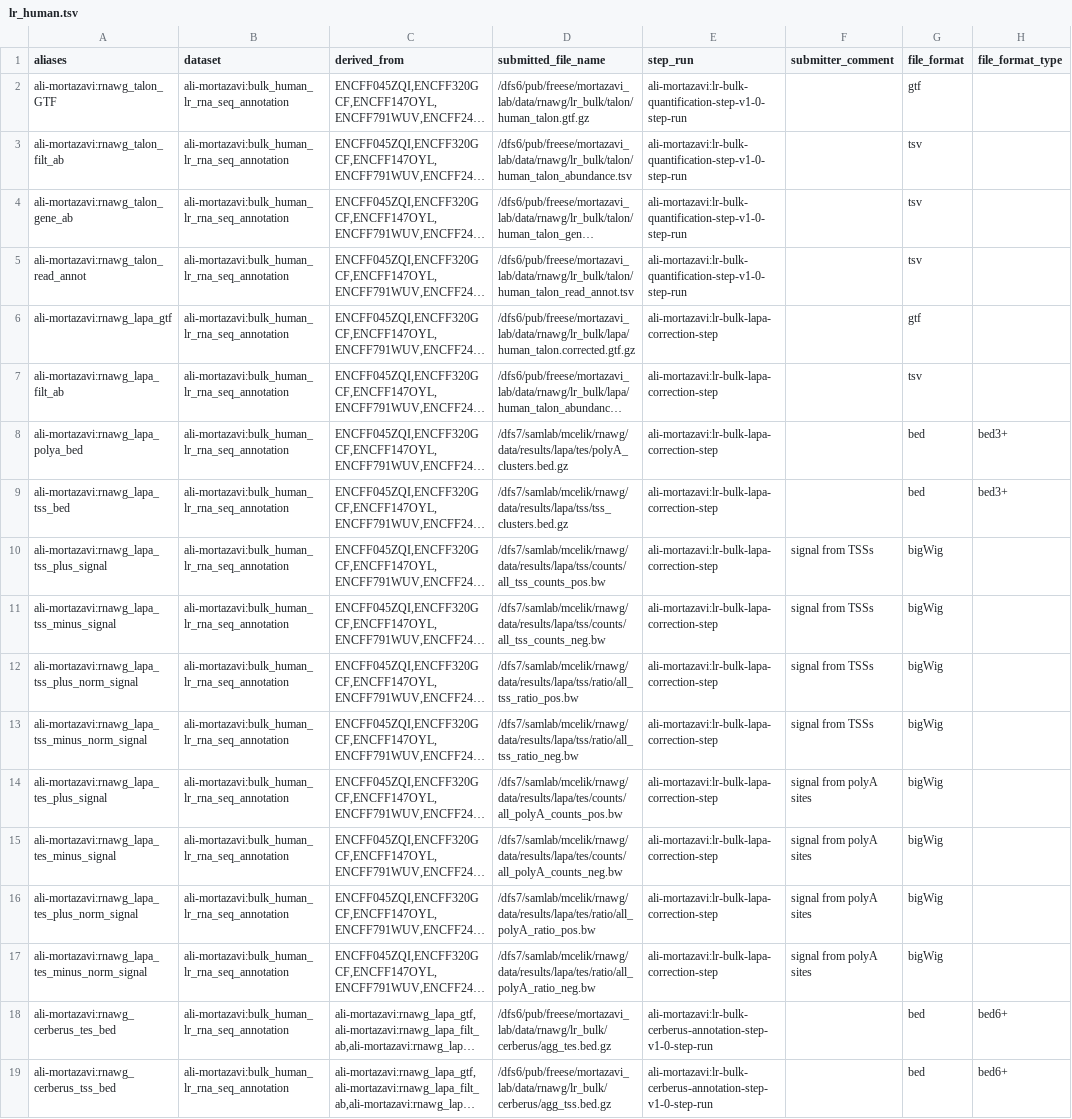
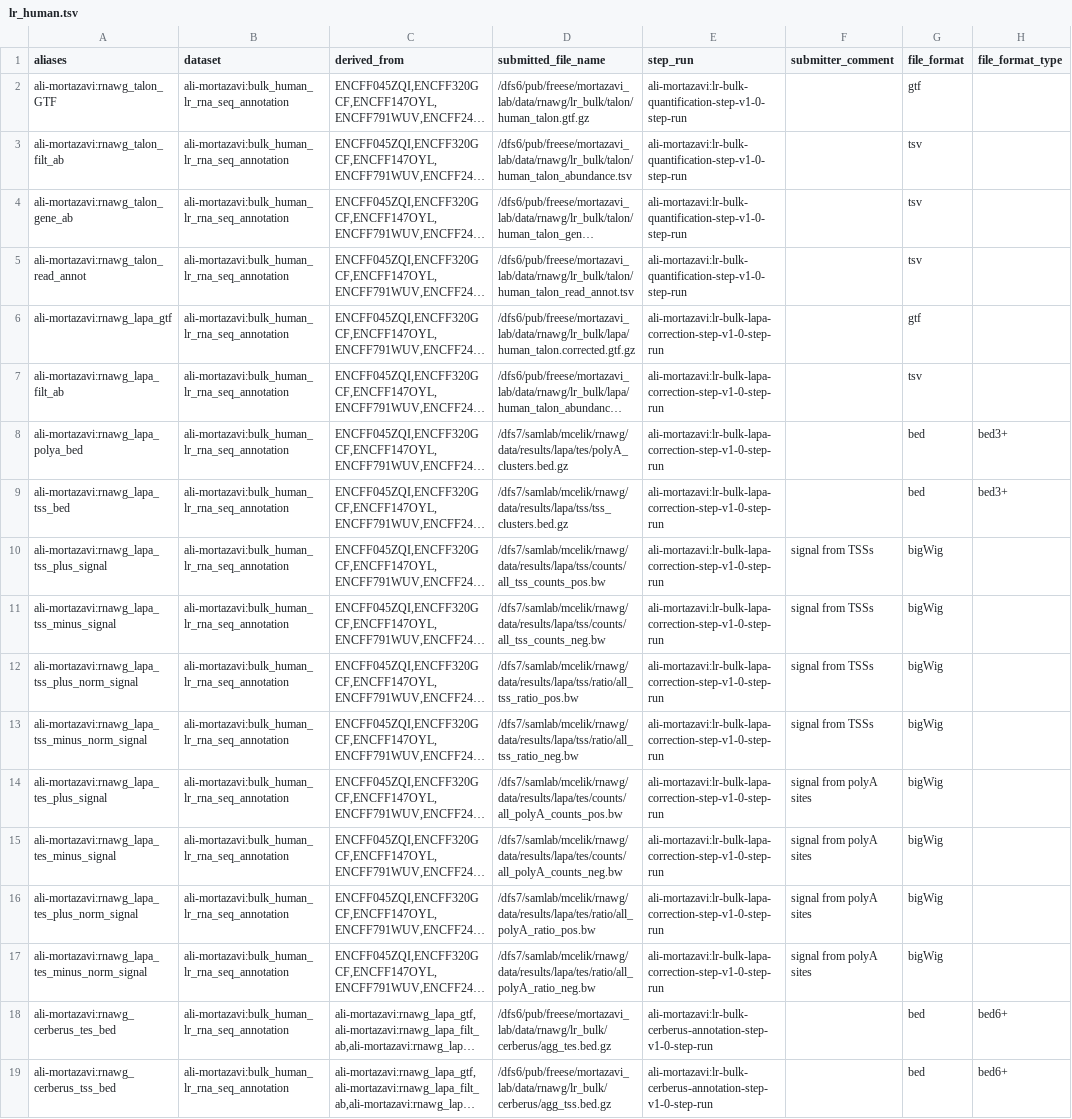
Before and after one commit to fairliereese/rnawg, a TSV file: submissions/lr_human.tsv, drawn as a sheet; only a part is shown; long unchanged cells end in …; the diff names each change by its address in the sheet, - before the commit and + after, or states it on an @@ line.

Commit message:
added human file sub

```diff
--- a/submissions/lr_human.tsv
+++ b/submissions/lr_human.tsv
-E6:E17 (step_run): ali-mortazavi:lr-bulk-lapa-correction-step
+E6:E17 (step_run): ali-mortazavi:lr-bulk-lapa-correction-step-v1-0-step-run
```
